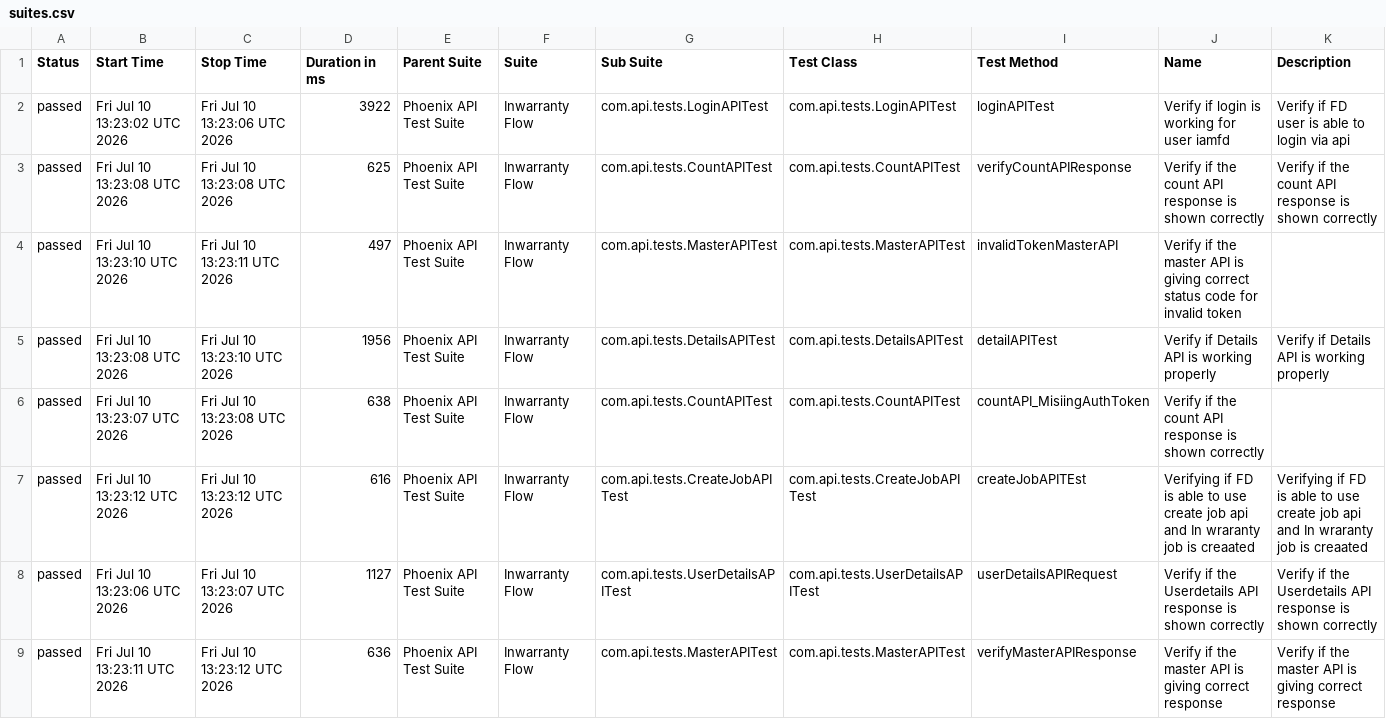
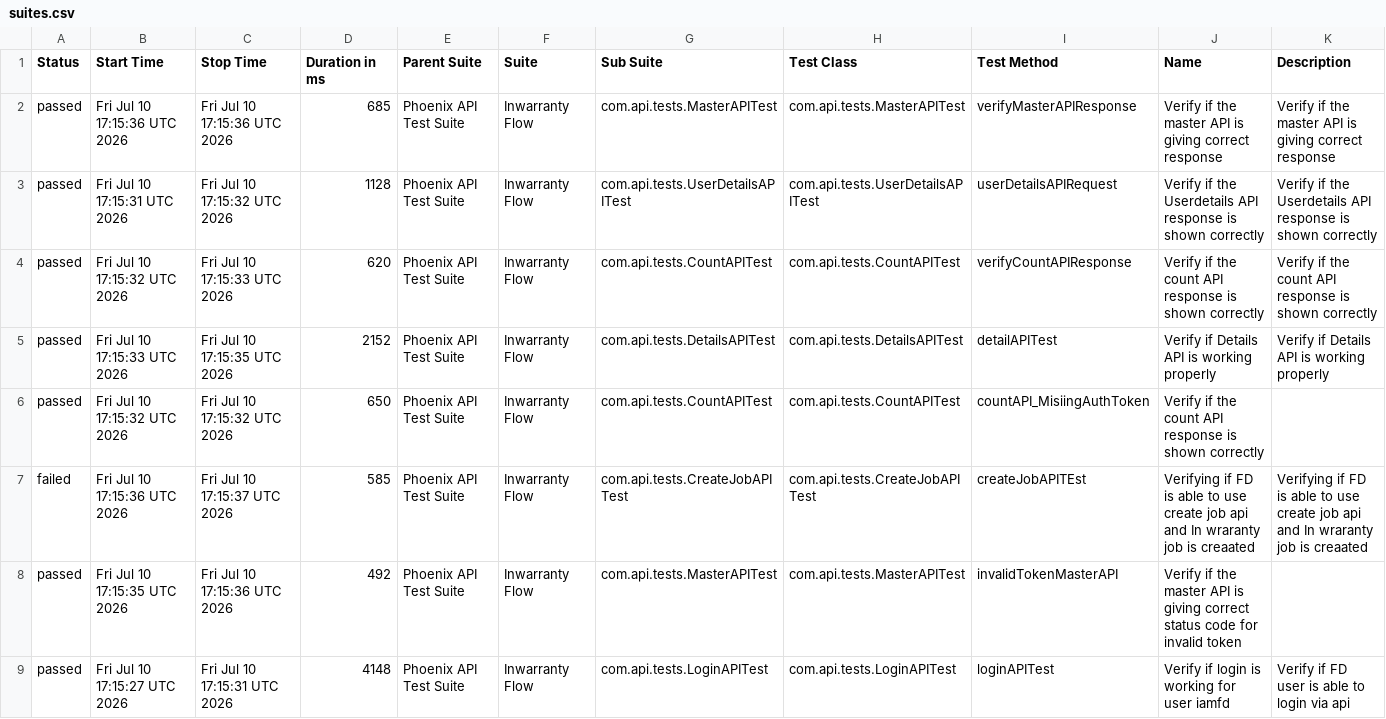
Before and after one commit to idavinde/PhoenixTestAutomationFramwork, a CSV file: data/suites.csv, drawn as a sheet.

```diff
--- a/data/suites.csv
+++ b/data/suites.csv
@@ -1,9 +1,9 @@
 "Status","Start Time","Stop Time","Duration in ms","Parent Suite","Suite","Sub Suite","Test Class","Test Method","Name","Description"
-"passed","Fri Jul 10 13:23:02 UTC 2026","Fri Jul 10 13:23:06 UTC 2026","3922","Phoenix API Test Suite","Inwarranty Flow","com.api.tests.LoginAPITest","com.api.tests.LoginAPITest","loginAPITest","Verify if login is working for user iamfd","Verify if FD user is able to login via api"
-"passed","Fri Jul 10 13:23:08 UTC 2026","Fri Jul 10 13:23:08 UTC 2026","625","Phoenix API Test Suite","Inwarranty Flow","com.api.tests.CountAPITest","com.api.tests.CountAPITest","verifyCountAPIResponse","Verify if the count API response is shown correctly","Verify if the count API response is shown correctly"
-"passed","Fri Jul 10 13:23:10 UTC 2026","Fri Jul 10 13:23:11 UTC 2026","497","Phoenix API Test Suite","Inwarranty Flow","com.api.tests.MasterAPITest","com.api.tests.MasterAPITest","invalidTokenMasterAPI","Verify if the master API is giving correct status code for invalid token",""
-"passed","Fri Jul 10 13:23:08 UTC 2026","Fri Jul 10 13:23:10 UTC 2026","1956","Phoenix API Test Suite","Inwarranty Flow","com.api.tests.DetailsAPITest","com.api.tests.DetailsAPITest","detailAPITest","Verify if Details API is working properly","Verify if Details API is working properly"
-"passed","Fri Jul 10 13:23:07 UTC 2026","Fri Jul 10 13:23:08 UTC 2026","638","Phoenix API Test Suite","Inwarranty Flow","com.api.tests.CountAPITest","com.api.tests.CountAPITest","countAPI_MisiingAuthToken","Verify if the count API response is shown correctly",""
-"passed","Fri Jul 10 13:23:12 UTC 2026","Fri Jul 10 13:23:12 UTC 2026","616","Phoenix API Test Suite","Inwarranty Flow","com.api.tests.CreateJobAPITest","com.api.tests.CreateJobAPITest","createJobAPITEst","Verifying if FD is able to use create job api and In wraranty job is creaated ","Verifying if FD is able to use create job api and In wraranty job is creaated"
-"passed","Fri Jul 10 13:23:06 UTC 2026","Fri Jul 10 13:23:07 UTC 2026","1127","Phoenix API Test Suite","Inwarranty Flow","com.api.tests.UserDetailsAPITest","com.api.tests.UserDetailsAPITest","userDetailsAPIRequest","Verify if the Userdetails API response is shown correctly","Verify if the Userdetails API response is shown correctly"
-"passed","Fri Jul 10 13:23:11 UTC 2026","Fri Jul 10 13:23:12 UTC 2026","636","Phoenix API Test Suite","Inwarranty Flow","com.api.tests.MasterAPITest","com.api.tests.MasterAPITest","verifyMasterAPIResponse","Verify if the master API is giving correct response","Verify if the master API is giving correct response"
+"passed","Fri Jul 10 17:15:36 UTC 2026","Fri Jul 10 17:15:36 UTC 2026","685","Phoenix API Test Suite","Inwarranty Flow","com.api.tests.MasterAPITest","com.api.tests.MasterAPITest","verifyMasterAPIResponse","Verify if the master API is giving correct response","Verify if the master API is giving correct response"
+"passed","Fri Jul 10 17:15:31 UTC 2026","Fri Jul 10 17:15:32 UTC 2026","1128","Phoenix API Test Suite","Inwarranty Flow","com.api.tests.UserDetailsAPITest","com.api.tests.UserDetailsAPITest","userDetailsAPIRequest","Verify if the Userdetails API response is shown correctly","Verify if the Userdetails API response is shown correctly"
+"passed","Fri Jul 10 17:15:32 UTC 2026","Fri Jul 10 17:15:33 UTC 2026","620","Phoenix API Test Suite","Inwarranty Flow","com.api.tests.CountAPITest","com.api.tests.CountAPITest","verifyCountAPIResponse","Verify if the count API response is shown correctly","Verify if the count API response is shown correctly"
+"passed","Fri Jul 10 17:15:33 UTC 2026","Fri Jul 10 17:15:35 UTC 2026","2152","Phoenix API Test Suite","Inwarranty Flow","com.api.tests.DetailsAPITest","com.api.tests.DetailsAPITest","detailAPITest","Verify if Details API is working properly","Verify if Details API is working properly"
+"passed","Fri Jul 10 17:15:32 UTC 2026","Fri Jul 10 17:15:32 UTC 2026","650","Phoenix API Test Suite","Inwarranty Flow","com.api.tests.CountAPITest","com.api.tests.CountAPITest","countAPI_MisiingAuthToken","Verify if the count API response is shown correctly",""
+"failed","Fri Jul 10 17:15:36 UTC 2026","Fri Jul 10 17:15:37 UTC 2026","585","Phoenix API Test Suite","Inwarranty Flow","com.api.tests.CreateJobAPITest","com.api.tests.CreateJobAPITest","createJobAPITEst","Verifying if FD is able to use create job api and In wraranty job is creaated ","Verifying if FD is able to use create job api and In wraranty job is creaated"
+"passed","Fri Jul 10 17:15:35 UTC 2026","Fri Jul 10 17:15:36 UTC 2026","492","Phoenix API Test Suite","Inwarranty Flow","com.api.tests.MasterAPITest","com.api.tests.MasterAPITest","invalidTokenMasterAPI","Verify if the master API is giving correct status code for invalid token",""
+"passed","Fri Jul 10 17:15:27 UTC 2026","Fri Jul 10 17:15:31 UTC 2026","4148","Phoenix API Test Suite","Inwarranty Flow","com.api.tests.LoginAPITest","com.api.tests.LoginAPITest","loginAPITest","Verify if login is working for user iamfd","Verify if FD user is able to login via api"
```
Also changed, not shown: data/behaviors.csv, 58 other files.
